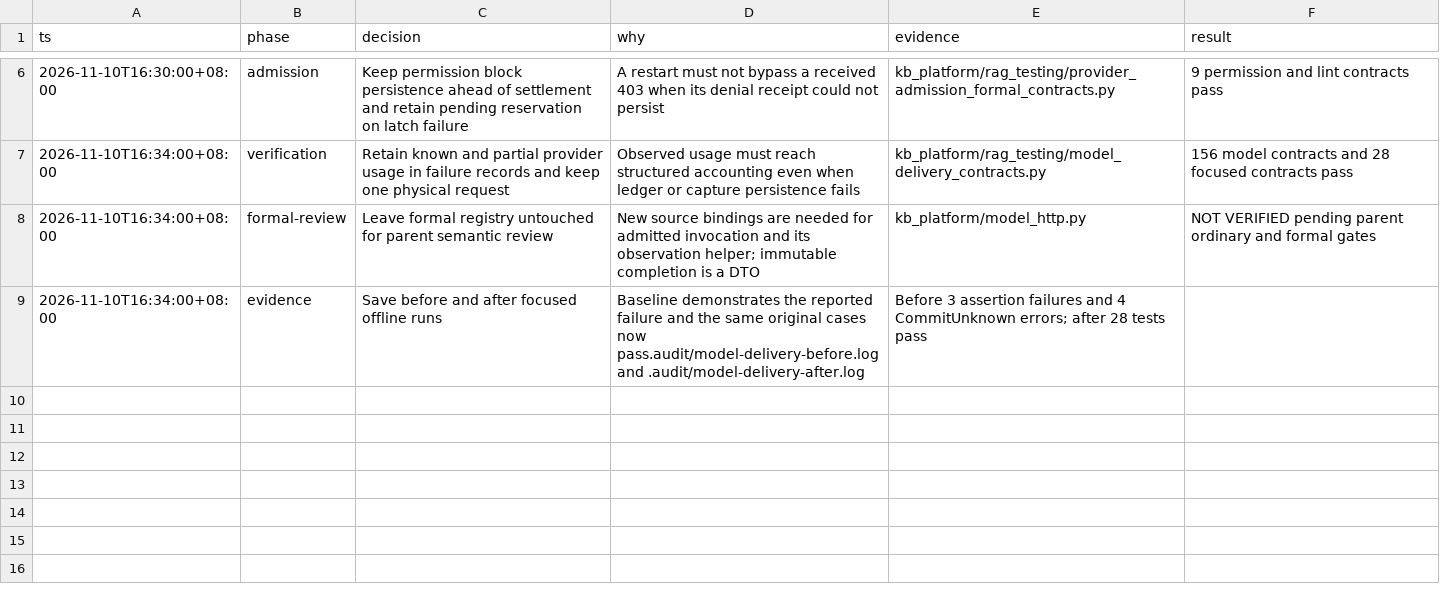
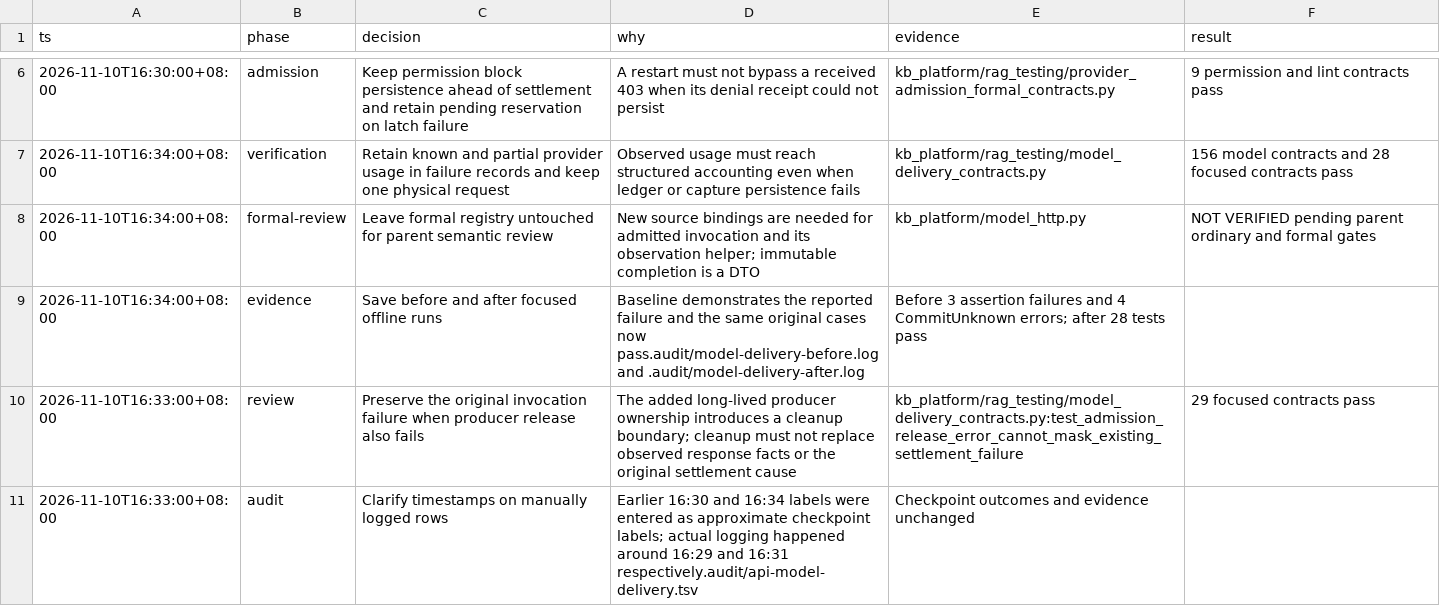
Before and after one commit to Hubujiu/evidence-kb, a TSV file: .audit/api-model-delivery.tsv, drawn as a sheet; only a part is shown, gaps mark what is left out; the diff names each change by its address in the sheet, - before the commit and + after, or states it on an @@ line.

Commit message:
Retain invocation failures when model producer release fails

```diff
--- a/.audit/api-model-delivery.tsv
+++ b/.audit/api-model-delivery.tsv
+row 10: 2026-11-10T16:33:00+08:00 | review | Preserve the original invocation failure when producer release also fails | The added long-lived producer ownership introduces a cleanup boundary; cleanup must not replace observed response facts or the original settlement cause | kb_platform/rag_testing/model_delivery_contracts.py:test_admission_release_error_cannot_mask_existing_settlement_failure | 29 focused contracts pass
+row 11: 2026-11-10T16:33:00+08:00 | audit | Clarify timestamps on manually logged rows | Earlier 16:30 and 16:34 labels were entered as approximate checkpoint labels; actual logging happened around 16:29 and 16:31 respectively.audit/api-model-delivery.tsv | Checkpoint outcomes and evidence unchanged
```
Also changed, not shown: 3 other files.
